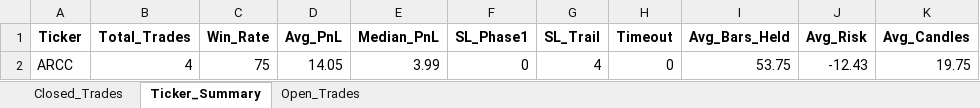
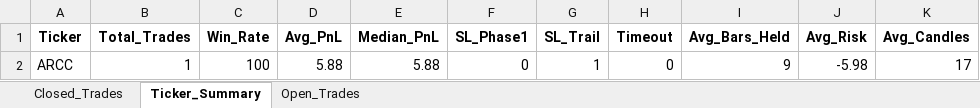
Before and after one commit to vancedmazen-art/stock_dashboard, an Excel workbook: Pattern_Scanner_Results.xlsx, sheet Ticker_Summary, drawn as a sheet; values as stored, in another font and other column widths than the file's, no borders; removed rows and columns are numbered as before the commit, all else as after; the diff names each change by its address in the sheet, - before the commit and + after, or states it on an @@ line.

```diff
--- a/Pattern_Scanner_Results.xlsx (sheet Ticker_Summary)
+++ b/Pattern_Scanner_Results.xlsx (sheet Ticker_Summary)
-row 2: ARCC | 4 | 75 | 14.05 | 3.99 | 0 | 4 | 0 | 53.75 | -12.43 | 19.75
+row 2: ARCC | 1 | 100 | 5.88 | 5.88 | 0 | 1 | 0 | 9 | -5.98 | 17
```
Also changed, not shown: sheet Closed_Trades, sheet Open_Trades.
